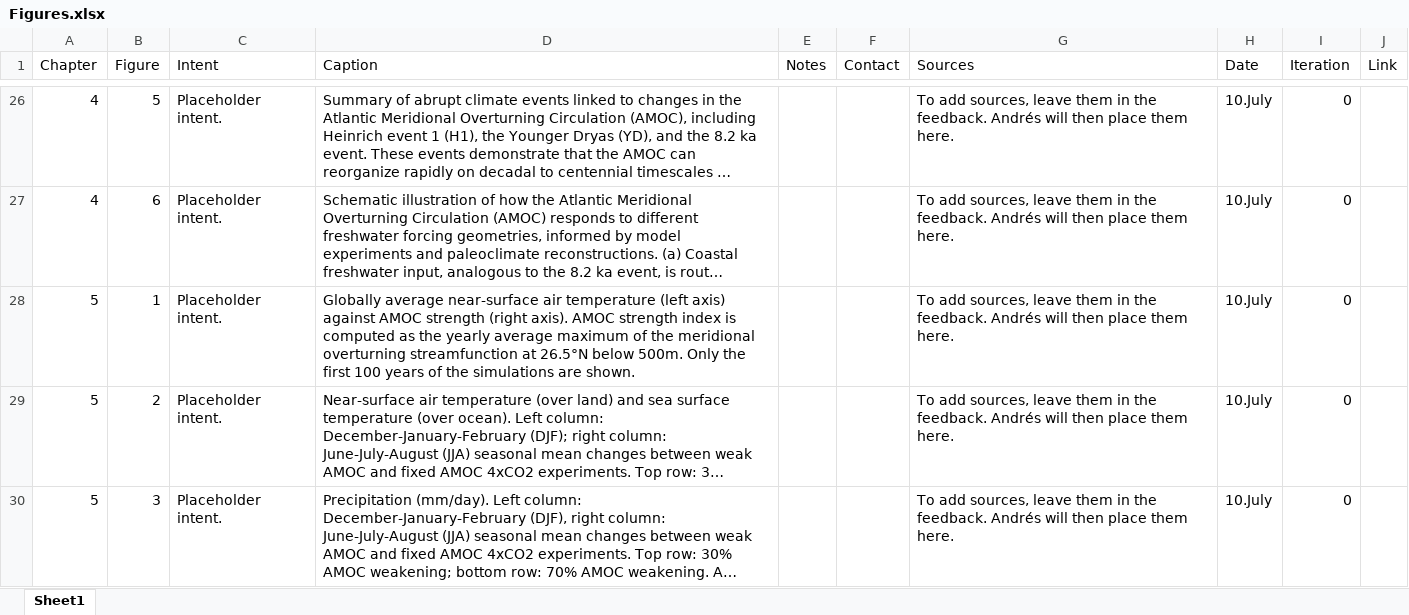
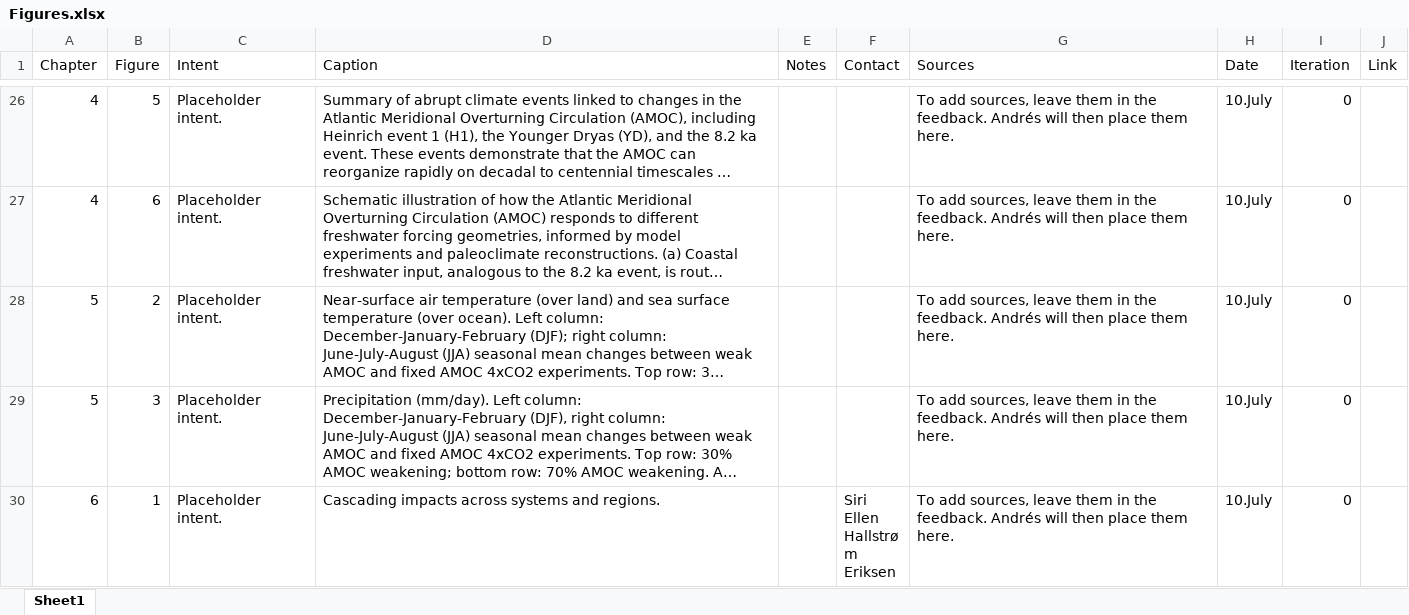
Before and after one commit to andres-alegria/AMOC_Figures_Dashboard, an Excel workbook: Figures.xlsx, sheet Sheet1, drawn as a sheet; only a part is shown, gaps mark what is left out; the shorter side is filled out with more unchanged rows; long unchanged cells end in …; values as stored, in another font and other column widths than the file's, no borders; the diff names each change by its address in the sheet, - before the commit and + after, or states it on an @@ line.

Commit message:
Remove Fig. 5.1 (to be replaced by a different figure)

```diff
--- a/Figures.xlsx (sheet Sheet1)
+++ b/Figures.xlsx (sheet Sheet1)
-row 28: 5 | 1 | Placeholder intent. | Globally average near-surface air temperature (left axis) against AMOC strength (right axis). AMOC strength index is computed as the yearly average maximum of the meridional overturning streamfunction at 26.5°N below 500m. Only the first 100 years of the simulations are shown. |  |  | To add sources, leave them in the feedback. Andrés will then place them here. | 10.July | 0
```
Also changed, not shown: 4 other files.
